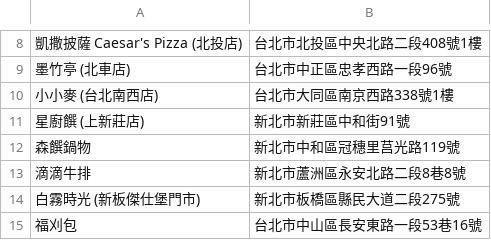
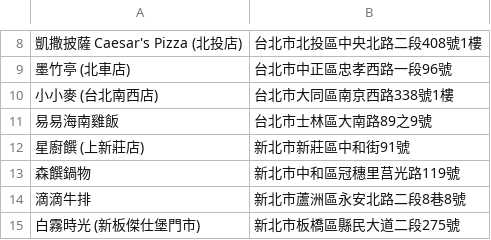
Before and after one commit to moonlove0102-arch/food-map, a CSV file: google_maps_import.csv, drawn as a sheet; only a part is shown, gaps mark what is left out; the shorter side is filled out with more unchanged rows; the diff names each change by its address in the sheet, - before the commit and + after, or states it on an @@ line.

Commit message:
Add new restaurant: 易易海南雞飯

```diff
--- a/google_maps_import.csv
+++ b/google_maps_import.csv
+row 11: 易易海南雞飯 | 台北市士林區大南路89之9號
```
Also changed, not shown: 1 other file.
